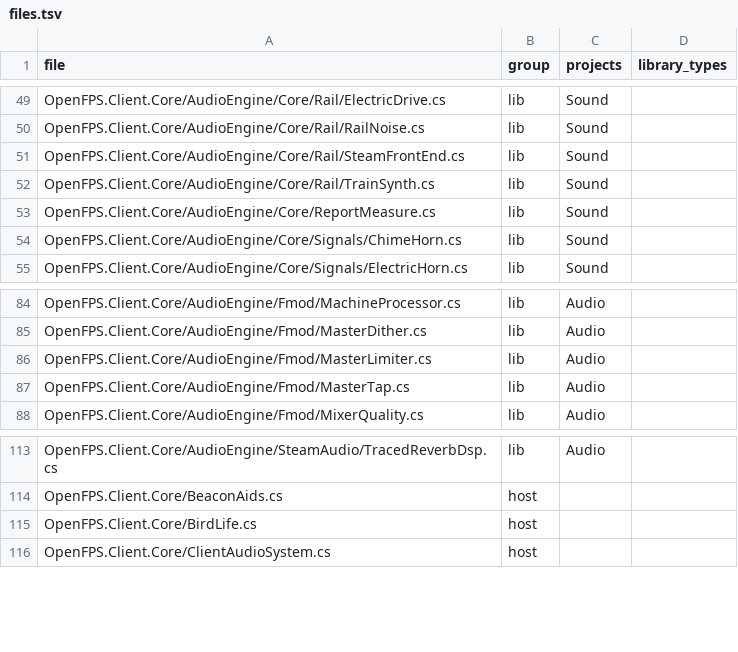
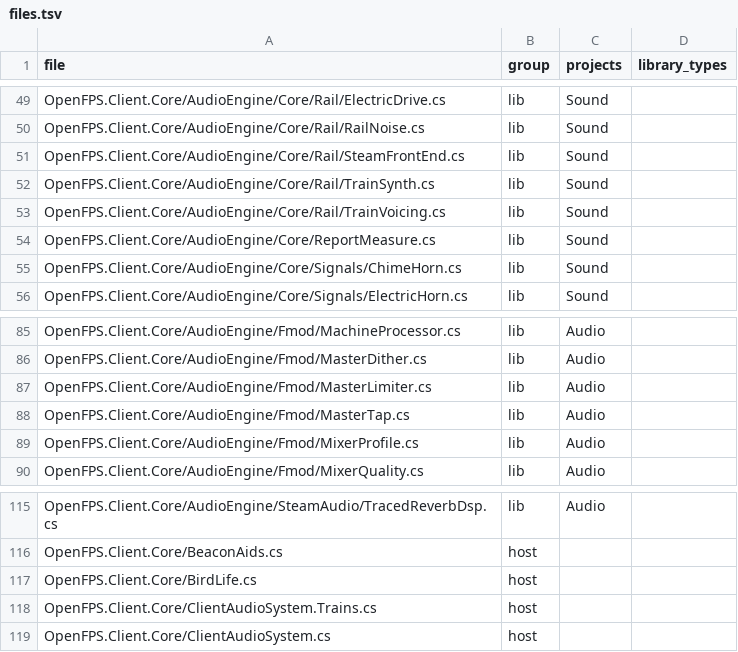
Before and after one commit to churst90/open-fps, a TSV file: OpenFPS.Tests/LibraryBoundary/files.tsv, drawn as a sheet; only a part is shown, gaps mark what is left out.

```diff
--- a/OpenFPS.Tests/LibraryBoundary/files.tsv
+++ b/OpenFPS.Tests/LibraryBoundary/files.tsv
@@ -52,2 +52,3 @@ OpenFPS.Client.Core/AudioEngine/Core/Rail/SteamFrontEnd.cs	lib	Sound
 OpenFPS.Client.Core/AudioEngine/Core/Rail/TrainSynth.cs	lib	Sound	
+OpenFPS.Client.Core/AudioEngine/Core/Rail/TrainVoicing.cs	lib	Sound	
 OpenFPS.Client.Core/AudioEngine/Core/ReportMeasure.cs	lib	Sound	
@@ -87,2 +88,3 @@ OpenFPS.Client.Core/AudioEngine/Fmod/MasterLimiter.cs	lib	Audio
 OpenFPS.Client.Core/AudioEngine/Fmod/MasterTap.cs	lib	Audio	
+OpenFPS.Client.Core/AudioEngine/Fmod/MixerProfile.cs	lib	Audio	
 OpenFPS.Client.Core/AudioEngine/Fmod/MixerQuality.cs	lib	Audio	
@@ -115,2 +117,3 @@ OpenFPS.Client.Core/BeaconAids.cs	host
 OpenFPS.Client.Core/BirdLife.cs	host		
+OpenFPS.Client.Core/ClientAudioSystem.Trains.cs	host		
 OpenFPS.Client.Core/ClientAudioSystem.cs	host		
```
